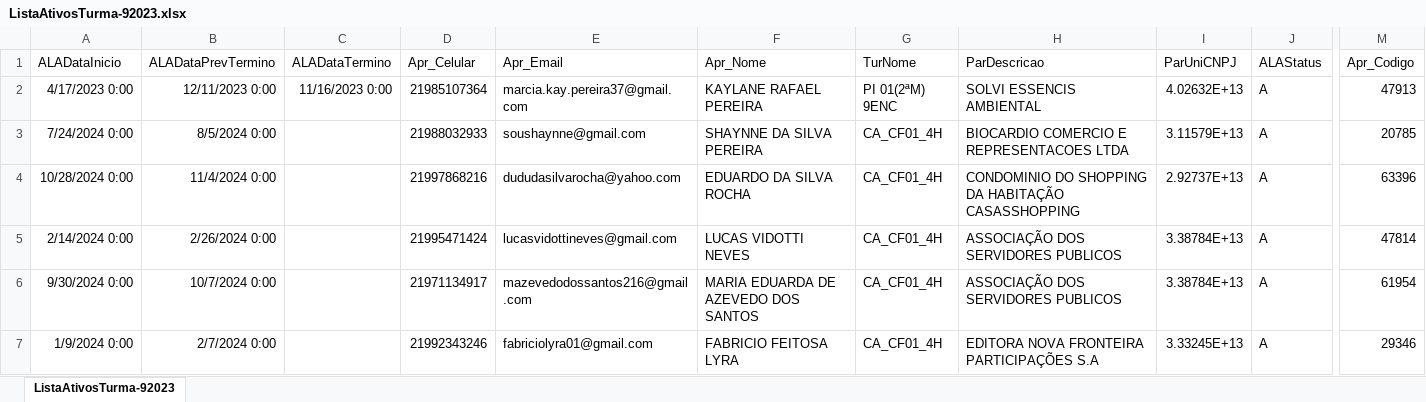
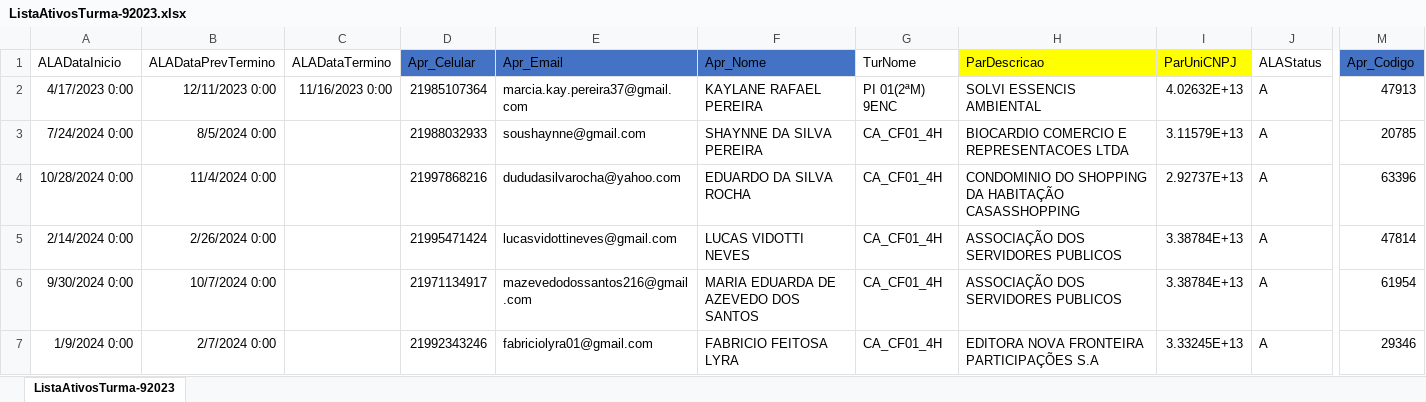
Before and after one commit to Joaomgsa/coletivoAprendiz, an Excel workbook: analise de dados/indicadores/documentos/ListaAtivosTurma-92023.xlsx, sheet ListaAtivosTurma-92023, drawn as a sheet; only a part is shown, gaps mark what is left out; values as stored, in another font and other column widths than the file's, no borders; the diff names each change by its address in the sheet, - before the commit and + after, or states it on an @@ line.

```diff
--- a/analise de dados/indicadores/documentos/ListaAtivosTurma-92023.xlsx (sheet ListaAtivosTurma-92023)
+++ b/analise de dados/indicadores/documentos/ListaAtivosTurma-92023.xlsx (sheet ListaAtivosTurma-92023)
-D1:F1 fill: none
+D1:F1 fill: #4472C4
-H1:I1 fill: none
+H1:I1 fill: #FFFF00
-M1 fill: none
+M1 fill: #4472C4
```
Also changed, not shown: 4 other files.
